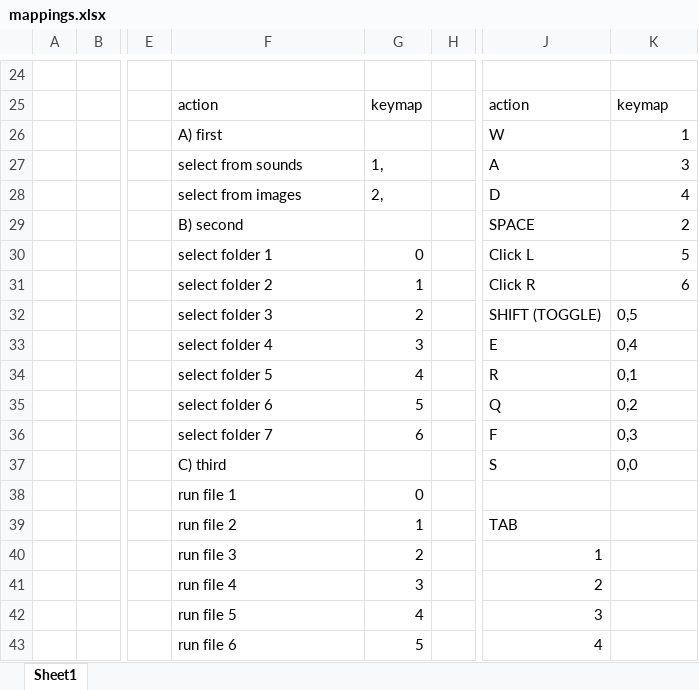
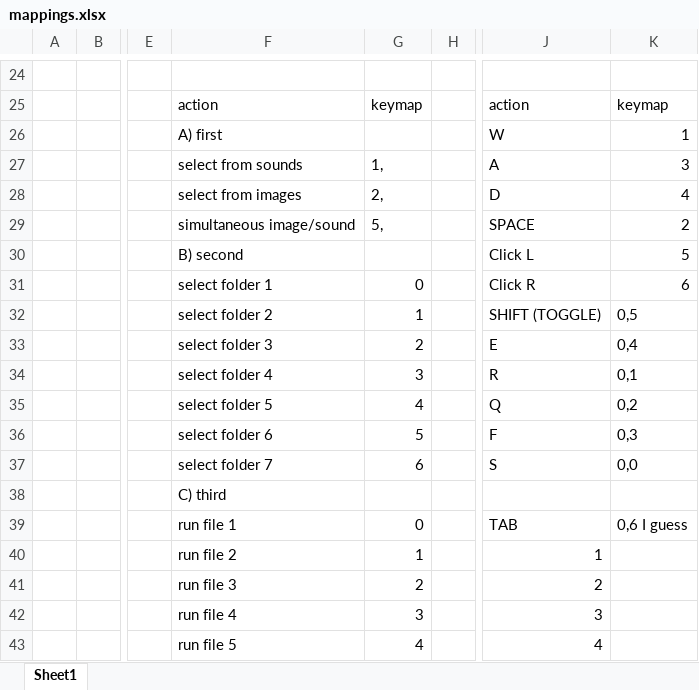
Before and after one commit to juicykinklabs/TongueTyper, an Excel workbook: mappings.xlsx, sheet Sheet1, drawn as a sheet; only a part is shown, gaps mark what is left out; values as stored, in another font and other column widths than the file's, no borders; conditional formats not drawn; the diff covers the shown part only; the diff names each change by its address in the sheet, - before the commit and + after, or states it on an @@ line.

Commit message:
map logical numbering to match physical and software

```diff
--- a/mappings.xlsx (sheet Sheet1)
+++ b/mappings.xlsx (sheet Sheet1)
-F29: B) second
+F29: simultaneous image/sound
-G29: (empty)
+G29: 5,
-F30: select folder 1
+F30: B) second
-G30: 0
+G30: (empty)
-F31: select folder 2
+F31: select folder 1
-G31: 1
+G31: 0
-F32: select folder 3
+F32: select folder 2
-G32: 2
+G32: 1
-F33: select folder 4
+F33: select folder 3
-G33: 3
+G33: 2
-F34: select folder 5
+F34: select folder 4
-G34: 4
+G34: 3
-F35: select folder 6
+F35: select folder 5
-G35: 5
+G35: 4
-F36: select folder 7
+F36: select folder 6
-G36: 6
+G36: 5
-F37: C) third
+F37: select folder 7
-G37: (empty)
+G37: 6
-F38: run file 1
+F38: C) third
-G38: 0
+G38: (empty)
-F39: run file 2
+F39: run file 1
-G39: 1
+G39: 0
-K39: (empty)
+K39: 0,6 I guess
-F40: run file 3
+F40: run file 2
-G40: 2
+G40: 1
-F41: run file 4
+F41: run file 3
-G41: 3
+G41: 2
-F42: run file 5
+F42: run file 4
-G42: 4
+G42: 3
-F43: run file 6
+F43: run file 5
-G43: 5
+G43: 4
```
Also changed, not shown: 3 added rows and 13 edited cells elsewhere in this sheet.
